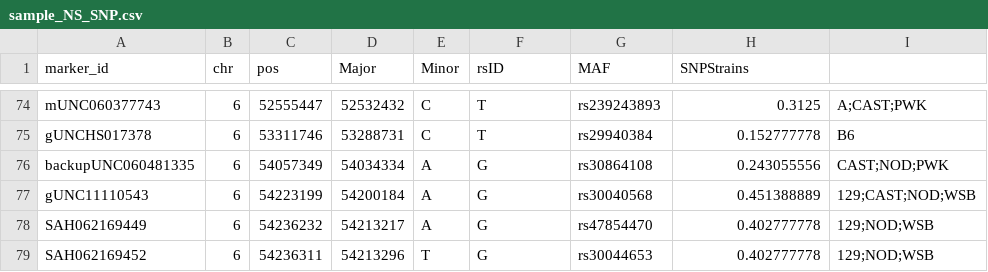
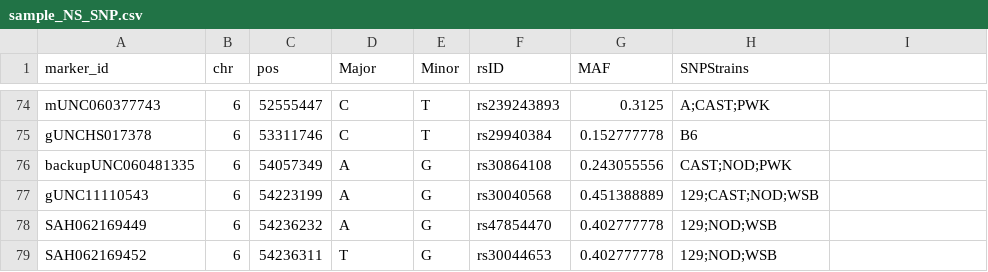
Before and after one commit to RauLabUNC/genePackRat, a CSV file: inst/extdata/sample_NS_SNP.csv, drawn as a sheet; only a part is shown, gaps mark what is left out; the diff covers the shown part only; the diff names each change by its address in the sheet, - before the commit and + after, or states it on an @@ line.

```diff
--- a/inst/extdata/sample_NS_SNP.csv
+++ b/inst/extdata/sample_NS_SNP.csv
-D74 (Major): 52532432
+D74 (Major): C
-E74:E75 (Minor): C
+E74:E75 (Minor): T
-F74 (rsID): T
+F74 (rsID): rs239243893
-G74 (MAF): rs239243893
+G74 (MAF): 0.3125
-H74 (SNPStrains): 0.3125
+H74 (SNPStrains): A;CAST;PWK
-I74: A;CAST;PWK
+I74: (empty)
-D75 (Major): 53288731
+D75 (Major): C
-F75 (rsID): T
+F75 (rsID): rs29940384
-G75 (MAF): rs29940384
+G75 (MAF): 0.152777778
-H75 (SNPStrains): 0.152777778
+H75 (SNPStrains): B6
-I75: B6
+I75: (empty)
-D76 (Major): 54034334
+D76 (Major): A
-E76:E78 (Minor): A
+E76:E78 (Minor): G
-F76 (rsID): G
+F76 (rsID): rs30864108
-G76 (MAF): rs30864108
+G76 (MAF): 0.243055556
-H76 (SNPStrains): 0.243055556
+H76 (SNPStrains): CAST;NOD;PWK
-I76: CAST;NOD;PWK
+I76: (empty)
-D77 (Major): 54200184
+D77 (Major): A
-F77 (rsID): G
+F77 (rsID): rs30040568
-G77 (MAF): rs30040568
+G77 (MAF): 0.451388889
-H77 (SNPStrains): 0.451388889
+H77 (SNPStrains): 129;CAST;NOD;WSB
-I77: 129;CAST;NOD;WSB
+I77: (empty)
-D78 (Major): 54213217
+D78 (Major): A
-F78 (rsID): G
+F78 (rsID): rs47854470
-G78 (MAF): rs47854470
+G78 (MAF): 0.402777778
-H78:H79 (SNPStrains): 0.402777778
+H78:H79 (SNPStrains): 129;NOD;WSB
-I78:I79: 129;NOD;WSB
+I78:I79: (empty)
-D79 (Major): 54213296
+D79 (Major): T
-E79 (Minor): T
+E79 (Minor): G
-F79 (rsID): G
+F79 (rsID): rs30044653
-G79 (MAF): rs30044653
+G79 (MAF): 0.402777778
```
Also changed, not shown: 84 edited cells elsewhere in this file.
